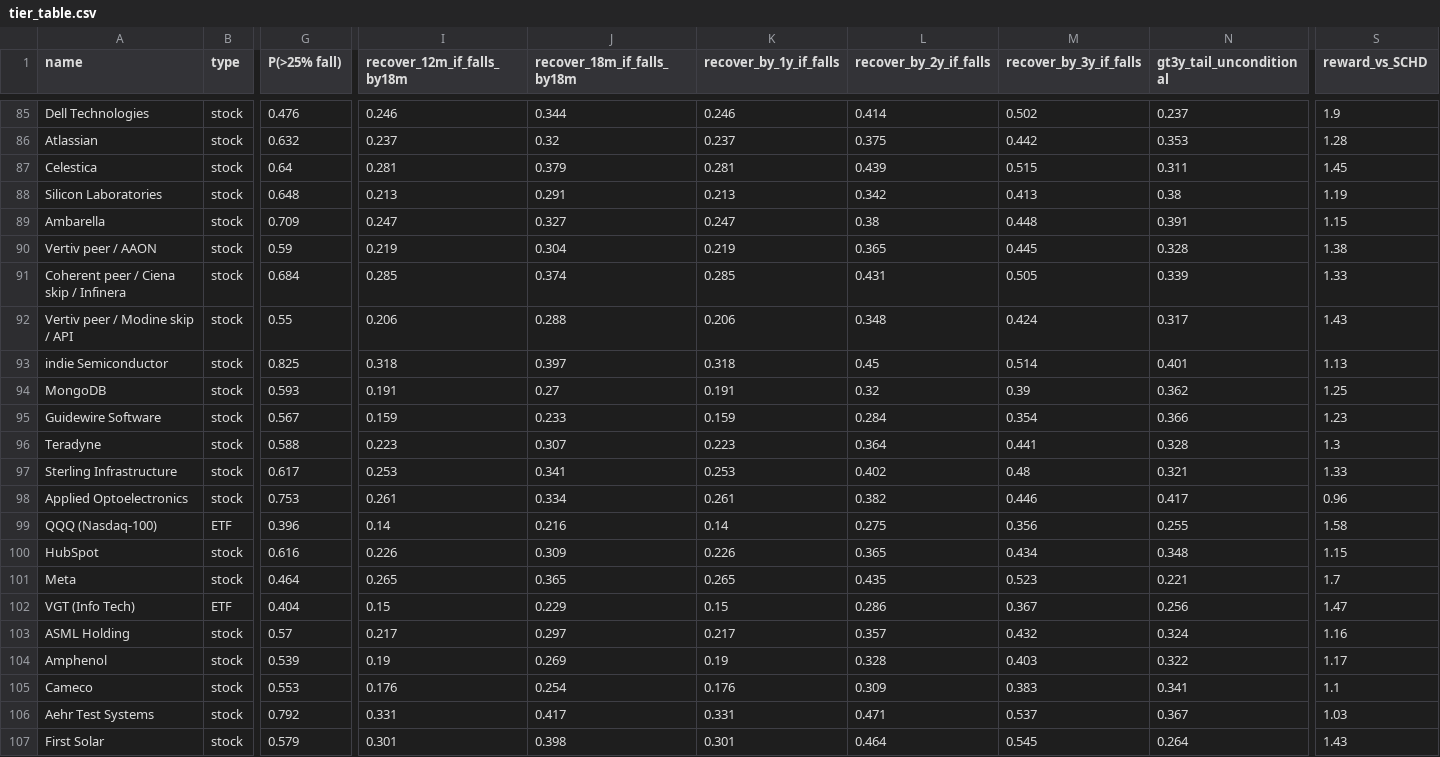
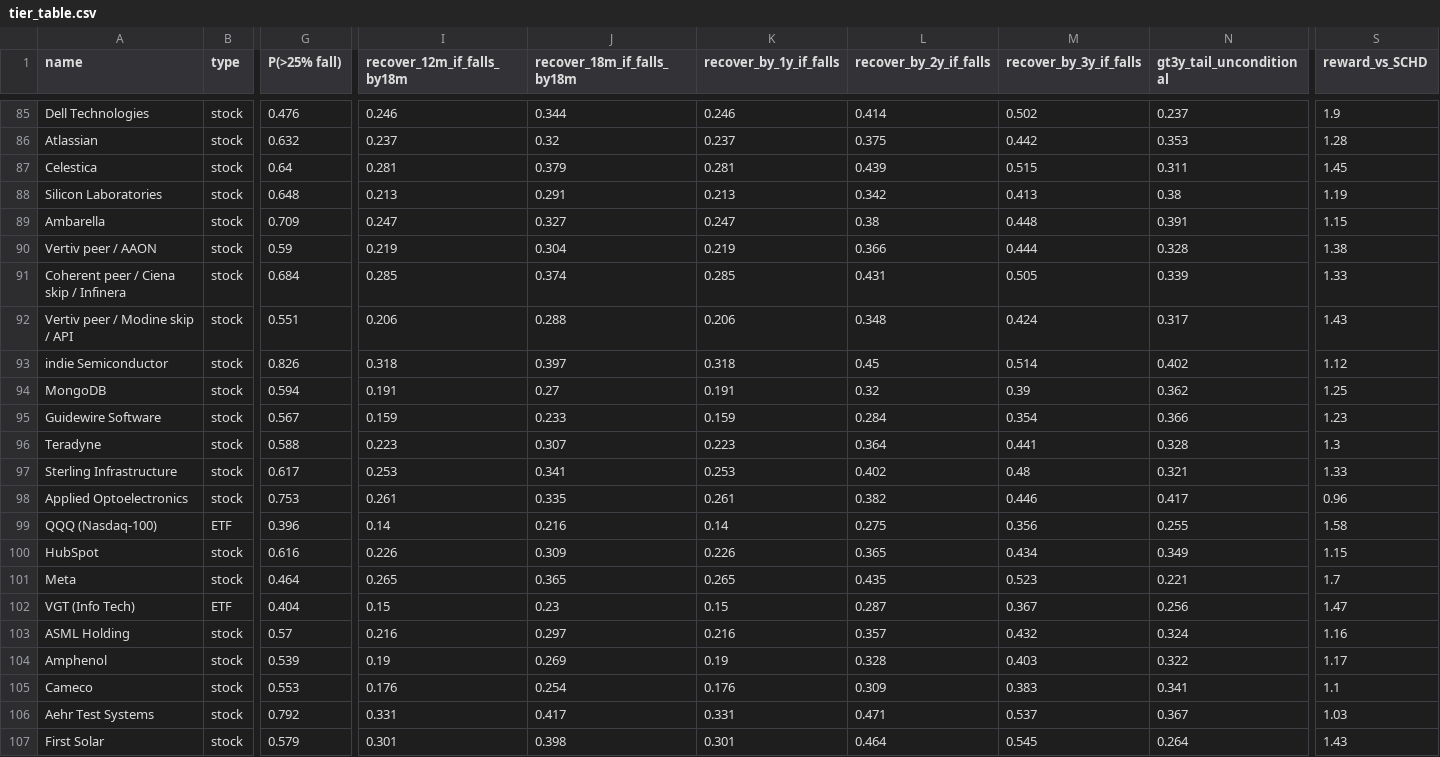
Before and after one commit to MilanRofougaran/AI-Market-Risk-Model, a CSV file: systemic_model/tier_table.csv, drawn as a sheet; only a part is shown, gaps mark what is left out; the diff covers the shown part only; the diff names each change by its address in the sheet, - before the commit and + after, or states it on an @@ line.

```diff
--- a/systemic_model/tier_table.csv
+++ b/systemic_model/tier_table.csv
-L90 (recover_by_2y_if_falls): 0.365
+L90 (recover_by_2y_if_falls): 0.366
-M90 (recover_by_3y_if_falls): 0.445
+M90 (recover_by_3y_if_falls): 0.444
-G92 (P(>25% fall)): 0.55
+G92 (P(>25% fall)): 0.551
-G93 (P(>25% fall)): 0.825
+G93 (P(>25% fall)): 0.826
-N93 (gt3y_tail_unconditional): 0.401
+N93 (gt3y_tail_unconditional): 0.402
-S93 (reward_vs_SCHD): 1.13
+S93 (reward_vs_SCHD): 1.12
-G94 (P(>25% fall)): 0.593
+G94 (P(>25% fall)): 0.594
-J98 (recover_18m_if_falls_by18m): 0.334
+J98 (recover_18m_if_falls_by18m): 0.335
-N100 (gt3y_tail_unconditional): 0.348
+N100 (gt3y_tail_unconditional): 0.349
-J102 (recover_18m_if_falls_by18m): 0.229
+J102 (recover_18m_if_falls_by18m): 0.23
-L102 (recover_by_2y_if_falls): 0.286
+L102 (recover_by_2y_if_falls): 0.287
-I103 (recover_12m_if_falls_by18m): 0.217
+I103 (recover_12m_if_falls_by18m): 0.216
-K103 (recover_by_1y_if_falls): 0.217
+K103 (recover_by_1y_if_falls): 0.216
```
Also changed, not shown: 143 edited cells elsewhere in this file, 6 other files.
